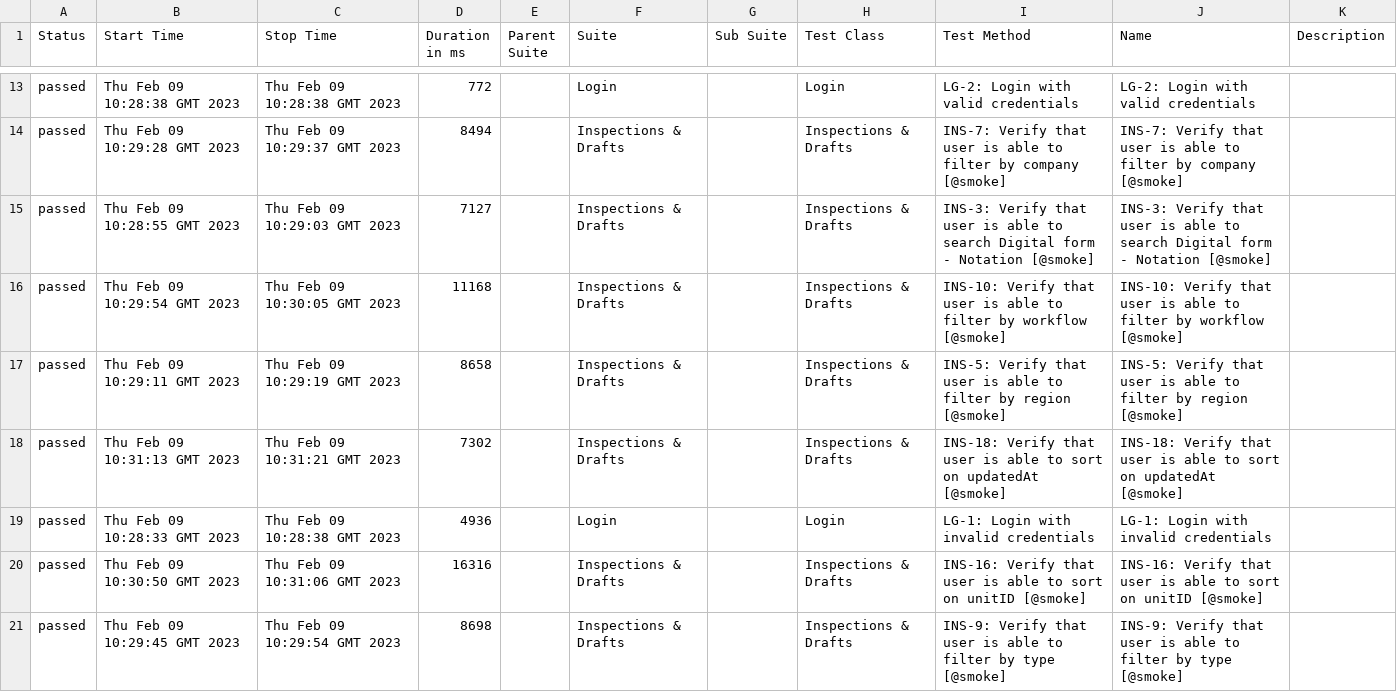
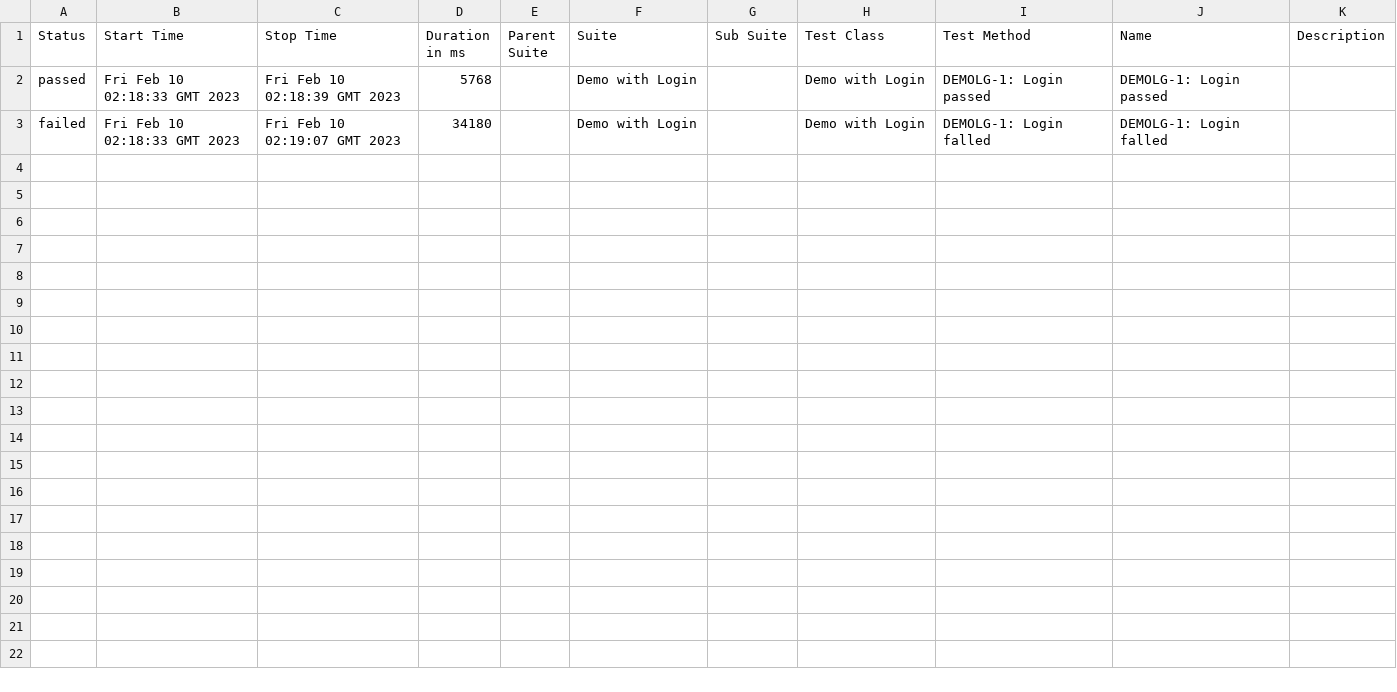
Before and after one commit to khoanhuynh-evizi/dashboard-demo, a CSV file: data/suites.csv, drawn as a sheet; only a part is shown, gaps mark what is left out; removed rows and columns are numbered as before the commit, all else as after; the diff covers the shown part only; the diff names each change by its address in the sheet, - before the commit and + after, or states it on an @@ line.

Commit message:
deploy: khoanhuynh-evizi/dashboard-demo@bab32242099486bac9d2d446598024a99475c215

```diff
--- a/data/suites.csv
+++ b/data/suites.csv
-row 13: passed | Thu Feb 09 10:28:38 GMT 2023 | Thu Feb 09 10:28:38 GMT 2023 | 772 |  | Login |  | Login | LG-2: Login with valid credentials | LG-2: Login with valid credentials
-row 14: passed | Thu Feb 09 10:29:28 GMT 2023 | Thu Feb 09 10:29:37 GMT 2023 | 8494 |  | Inspections & Drafts |  | Inspections & Drafts | INS-7: Verify that user is able to filter by company [@smoke] | INS-7: Verify that user is able to filter by company [@smoke]
-row 15: passed | Thu Feb 09 10:28:55 GMT 2023 | Thu Feb 09 10:29:03 GMT 2023 | 7127 |  | Inspections & Drafts |  | Inspections & Drafts | INS-3: Verify that user is able to search Digital form - Notation [@smoke] | INS-3: Verify that user is able to search Digital form - Notation [@smoke]
-row 16: passed | Thu Feb 09 10:29:54 GMT 2023 | Thu Feb 09 10:30:05 GMT 2023 | 11168 |  | Inspections & Drafts |  | Inspections & Drafts | INS-10: Verify that user is able to filter by workflow [@smoke] | INS-10: Verify that user is able to filter by workflow [@smoke]
-row 17: passed | Thu Feb 09 10:29:11 GMT 2023 | Thu Feb 09 10:29:19 GMT 2023 | 8658 |  | Inspections & Drafts |  | Inspections & Drafts | INS-5: Verify that user is able to filter by region [@smoke] | INS-5: Verify that user is able to filter by region [@smoke]
-row 18: passed | Thu Feb 09 10:31:13 GMT 2023 | Thu Feb 09 10:31:21 GMT 2023 | 7302 |  | Inspections & Drafts |  | Inspections & Drafts | INS-18: Verify that user is able to sort on updatedAt [@smoke] | INS-18: Verify that user is able to sort on updatedAt [@smoke]
-row 19: passed | Thu Feb 09 10:28:33 GMT 2023 | Thu Feb 09 10:28:38 GMT 2023 | 4936 |  | Login |  | Login | LG-1: Login with invalid credentials | LG-1: Login with invalid credentials
-row 20: passed | Thu Feb 09 10:30:50 GMT 2023 | Thu Feb 09 10:31:06 GMT 2023 | 16316 |  | Inspections & Drafts |  | Inspections & Drafts | INS-16: Verify that user is able to sort on unitID [@smoke] | INS-16: Verify that user is able to sort on unitID [@smoke]
-row 21: passed | Thu Feb 09 10:29:45 GMT 2023 | Thu Feb 09 10:29:54 GMT 2023 | 8698 |  | Inspections & Drafts |  | Inspections & Drafts | INS-9: Verify that user is able to filter by type [@smoke] | INS-9: Verify that user is able to filter by type [@smoke]
+row 2: passed | Fri Feb 10 02:18:33 GMT 2023 | Fri Feb 10 02:18:39 GMT 2023 | 5768 |  | Demo with Login |  | Demo with Login | DEMOLG-1: Login passed | DEMOLG-1: Login passed
+row 3: failed | Fri Feb 10 02:18:33 GMT 2023 | Fri Feb 10 02:19:07 GMT 2023 | 34180 |  | Demo with Login |  | Demo with Login | DEMOLG-1: Login falled | DEMOLG-1: Login falled
```
Also changed, not shown: 11 removed rows elsewhere in this file, 49 other files.
